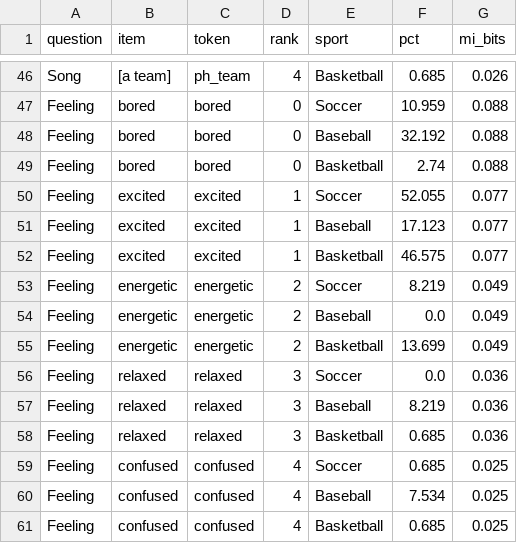
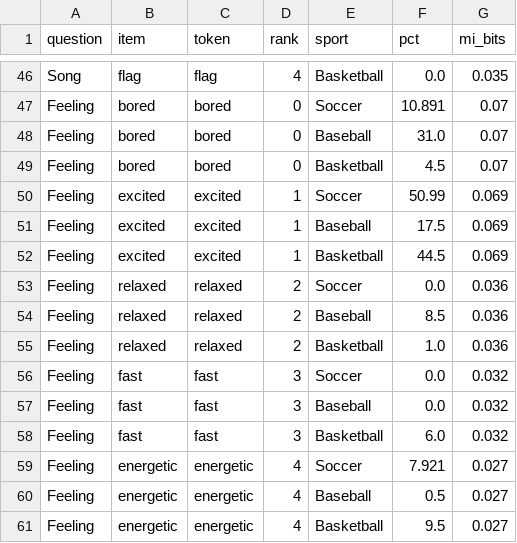
Before and after one commit to TanayJyot/csc311, a CSV file: eda_outputs/text_token_rates.csv, drawn as a sheet; only a part is shown, gaps mark what is left out; removed rows and columns are numbered as before the commit, all else as after; the diff covers the shown part only; the diff names each change by its address in the sheet, - before the commit and + after, or states it on an @@ line.

```diff
--- a/eda_outputs/text_token_rates.csv
+++ b/eda_outputs/text_token_rates.csv
-B46 (item): [a team]
+B46 (item): flag
-C46 (token): ph_team
+C46 (token): flag
-F46 (pct): 0.685
+F46 (pct): 0.0
-G46 (mi_bits): 0.026
+G46 (mi_bits): 0.035
-F47 (pct): 10.959
+F47 (pct): 10.891
-G47:G49 (mi_bits): 0.088
+G47:G49 (mi_bits): 0.07
-F48 (pct): 32.192
+F48 (pct): 31.0
-F49 (pct): 2.74
+F49 (pct): 4.5
-F50 (pct): 52.055
+F50 (pct): 50.99
-G50:G52 (mi_bits): 0.077
+G50:G52 (mi_bits): 0.069
-F51 (pct): 17.123
+F51 (pct): 17.5
-F52 (pct): 46.575
+F52 (pct): 44.5
-row 53: Feeling | energetic | energetic | 2 | Soccer | 8.219 | 0.049
-row 54: Feeling | energetic | energetic | 2 | Baseball | 0.0 | 0.049
-row 55: Feeling | energetic | energetic | 2 | Basketball | 13.699 | 0.049
-D53:D55 (rank): 3
+D53:D55 (rank): 2
-F54 (pct): 8.219
+F54 (pct): 8.5
-F55 (pct): 0.685
+F55 (pct): 1.0
+row 56: Feeling | fast | fast | 3 | Soccer | 0.0 | 0.032
+row 57: Feeling | fast | fast | 3 | Baseball | 0.0 | 0.032
+row 58: Feeling | fast | fast | 3 | Basketball | 6.0 | 0.032
-B59:B61 (item): confused
+B59:B61 (item): energetic
-C59:C61 (token): confused
+C59:C61 (token): energetic
-F59 (pct): 0.685
+F59 (pct): 7.921
-G59:G61 (mi_bits): 0.025
+G59:G61 (mi_bits): 0.027
-F60 (pct): 7.534
+F60 (pct): 0.5
-F61 (pct): 0.685
+F61 (pct): 9.5
```
Also changed, not shown: 115 edited cells elsewhere in this file, eda_outputs/missing_by_feature.csv, eda_outputs/missing_values.csv, 11 other files.
